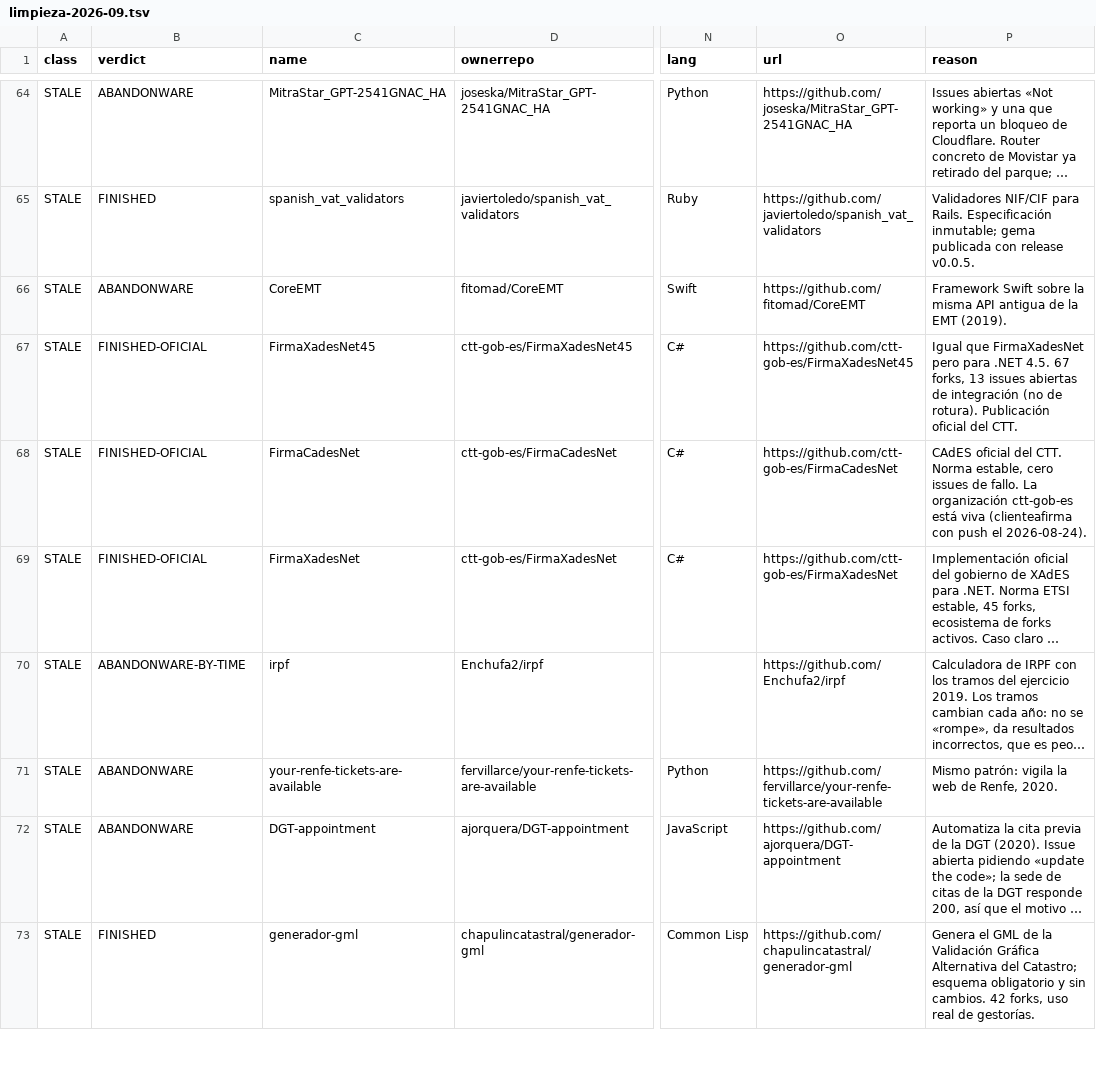
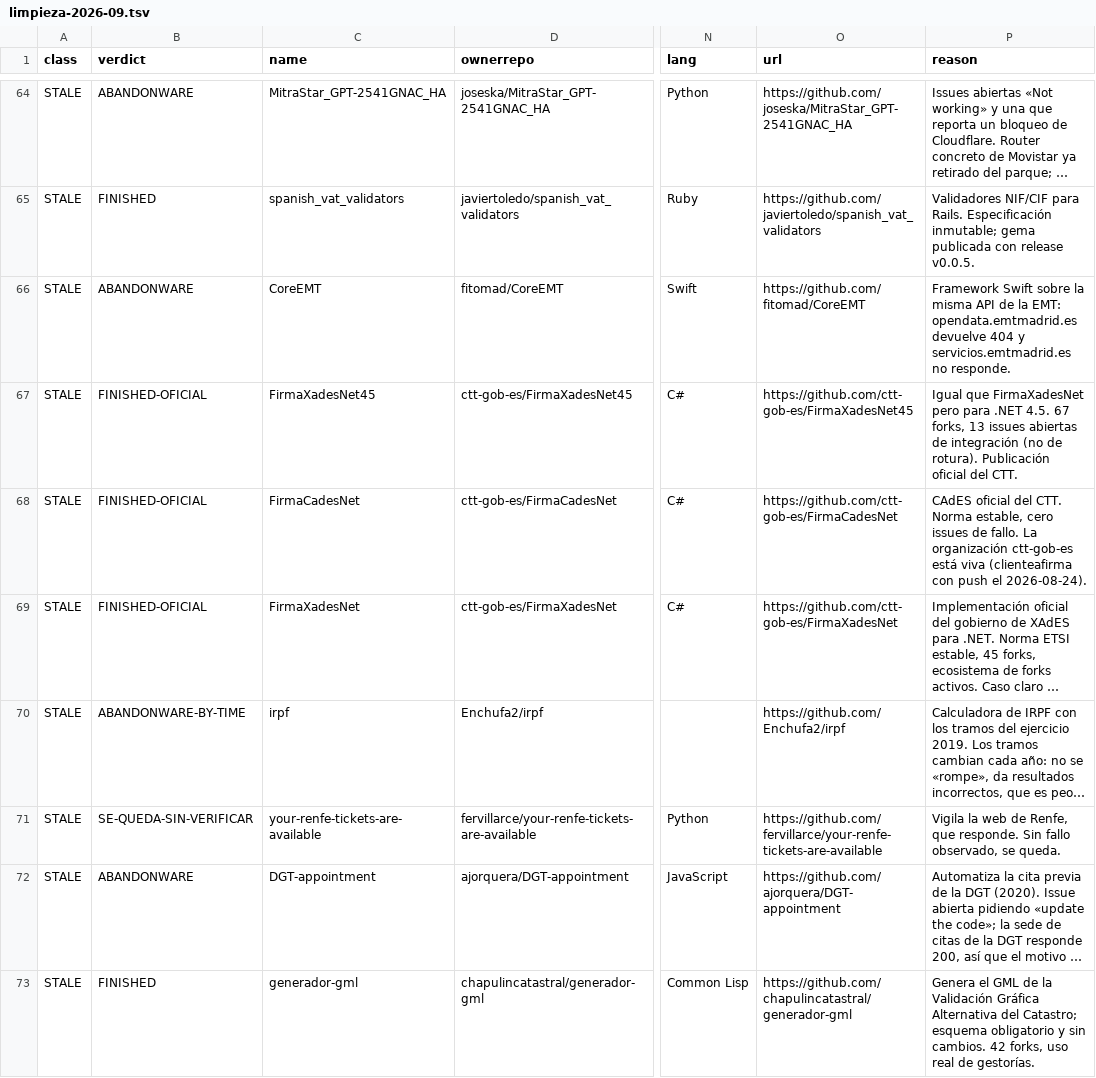
Before and after one commit to GeiserX/awesome-spain, a TSV file: docs/limpieza-2026-09.tsv, drawn as a sheet; only a part is shown, gaps mark what is left out; long unchanged cells end in …; the diff covers the shown part only; the diff names each change by its address in the sheet, - before the commit and + after, or states it on an @@ line.

Commit message:
Exige demostrar el fallo antes de retirar, y devuelve 16 entradas
La regla que escribí se contradecía: definía "funciona" como "funciona
contra el servicio español al que da soporte", pero la lista guarda a
propósito validadores de NIF, lectores de cuadernos AEB, librerías XAdES
y datasets, que no consumen ningún servicio. Tal cual, condenaba justo a
las entradas que pretendía proteger. Ahora el criterio es si sigue
haciendo su trabajo, y la comprobación contra el servicio solo aplica si
el proyecto consume alguno.

Y añade lo que faltaba: la carga de la prueba es de quien retira. Hay
que enseñar el fallo. Sin releases, sin estrellas o sin actividad no es
un fallo.

Aplicado a esta misma PR, 16 entradas vuelven. pycartociudad porque se
ha ejecutado y funciona: geocode, reverse_geocode y
route_between_two_points devuelven datos del IGN. Las otras 15 porque no
se ha podido demostrar que fallen: los cinco scrapers de Renfe siguen
teniendo un horarios.renfe.com que responde 200, y el resto necesita
certificados, hardware o un stack que no se ha levantado.

Las seis de la EMT sí se quedan fuera, ahora con la prueba delante:
opendata.emtmadrid.es/Servicios-web/BUS devuelve 404 y
servicios.emtmadrid.es no responde.

```diff
--- a/docs/limpieza-2026-09.tsv
+++ b/docs/limpieza-2026-09.tsv
-P66 (reason): …misma API antigua de la EMT (2019).
+P66 (reason): …misma API de la EMT: opendata.emtmadrid.es devuelve 404 y servicios.emtmadrid.es no responde.
-B71 (verdict): ABANDONWARE
+B71 (verdict): SE-QUEDA-SIN-VERIFICAR
-P71 (reason): Mismo patrón: vigila la web de Renfe, 2020.
+P71 (reason): Vigila la web de Renfe, que responde. Sin fallo observado, se queda.
```
Also changed, not shown: 35 edited cells elsewhere in this file, 5 other files.
